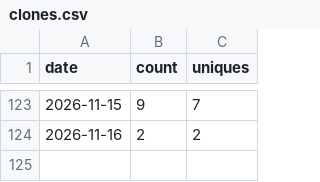
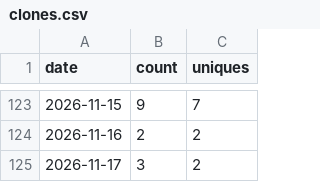
Before and after one commit to Kr1sCode/adminreminder, a CSV file: .github/traffic/clones.csv, drawn as a sheet; only a part is shown, gaps mark what is left out.

```diff
--- a/.github/traffic/clones.csv
+++ b/.github/traffic/clones.csv
@@ -124 +124,2 @@ date,count,uniques
 2026-11-16,2,2
+2026-11-17,3,2
```
Also changed, not shown: .github/traffic/views.csv.
